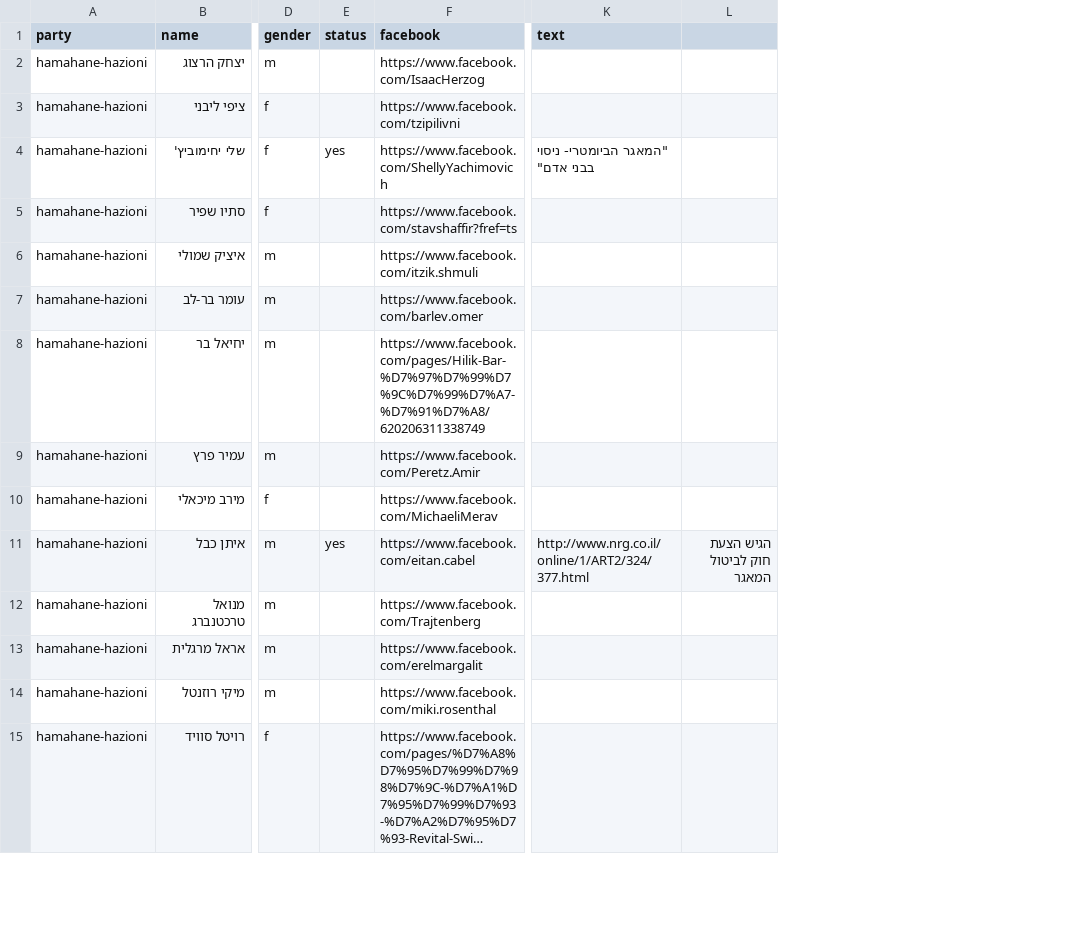
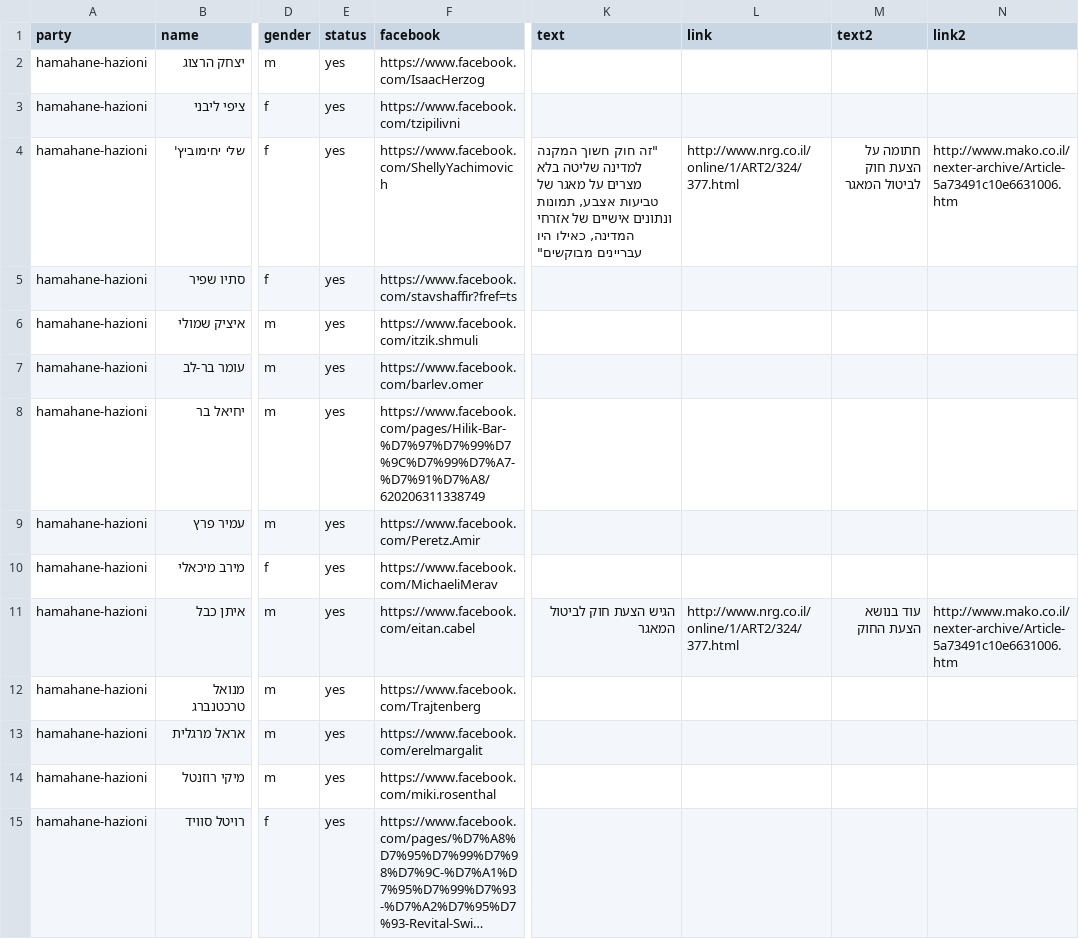
Before and after one commit to no2bio/elections2015, a CSV file: _data/mks.csv, drawn as a sheet; only a part is shown, gaps mark what is left out; long unchanged cells end in …; removed rows and columns are numbered as before the commit, all else as after; the diff covers the shown part only; the diff names each change by its address in the sheet, - before the commit and + after, or states it on an @@ line.

Commit message:
A proposal to add up to 2 texts (with optional link) to MKs
I edited this at the google doc, so if it's a bad idea, it should
also be reverted there :s

I didn't do anything to the templates, but we could use
text,link,text2,link2 either when we hover on the MK, or as text
below the party's markdown

```diff
--- a/_data/mks.csv
+++ b/_data/mks.csv
-column L, row 11: הגיש הצעת חוק לביטול המאגר
+column L (link), rows 4-11: http://www.nrg.co.il/online/1/ART2/324/377.html |  |  |  |  |  |  | http://www.nrg.co.il/online/1/ART2/324/377.html
+column M (text2), rows 4-11: חתומה על הצעת חוק לביטול המאגר |  |  |  |  |  |  | עוד בנושא הצעת החוק
+column N (link2), rows 4-11: http://www.mako.co.il/nexter-archive/Article-5a73491c10e6631006.htm |  |  |  |  |  |  | http://www.mako.co.il/nexter-archive/Article-5a73491c10e6631006.htm
-E2:E3 (status): (empty)
+E2:E3 (status): yes
-K4 (text): "המאגר הביומטרי- ניסוי בבני אדם"
+K4 (text): "זה חוק חשוך המקנה למדינה שליטה בלא מצרים על מאגר של טביעות אצבע, תמונות ונתונים אישיים של אזרחי המדינה, כאילו היו עבריינים מבוקשים"
-E5:E10 (status): (empty)
+E5:E10 (status): yes
-K11 (text): http://www.nrg.co.il/online/1/ART2/324/377.html
+K11 (text): הגיש הצעת חוק לביטול המאגר
-E12:E15 (status): (empty)
+E12:E15 (status): yes
```
Also changed, not shown: 1 added row and 15 edited cells elsewhere in this file.
